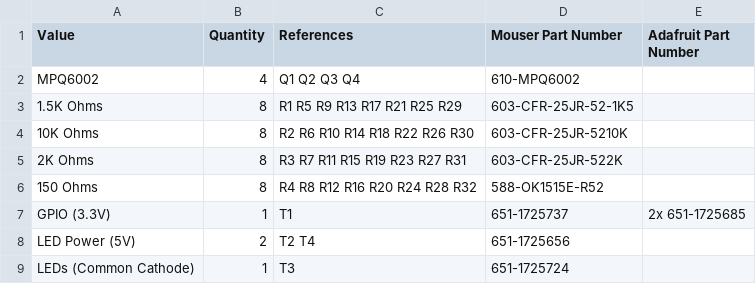
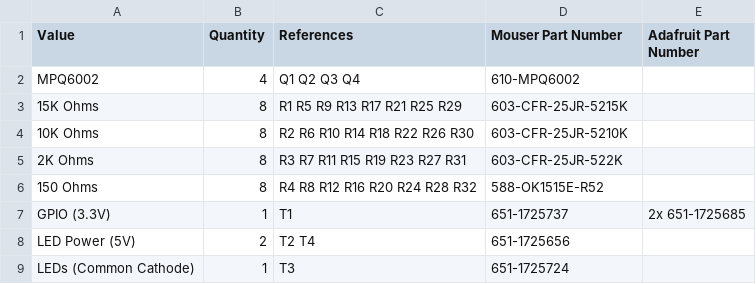
Before and after one commit to RobertPHeller/CommandStationsAndBoosters, a CSV file: OctalLEDDriver/OctalLEDDriver_mouser.csv, drawn as a sheet.

```diff
--- a/OctalLEDDriver/OctalLEDDriver_mouser.csv
+++ b/OctalLEDDriver/OctalLEDDriver_mouser.csv
@@ -2,3 +2,3 @@ Value,Quantity,References,Mouser Part Number,Adafruit Part Number
 MPQ6002,4,Q1 Q2 Q3 Q4,610-MPQ6002,
-1.5K Ohms,8,R1 R5 R9 R13 R17 R21 R25 R29,603-CFR-25JR-52-1K5,
+15K Ohms,8,R1 R5 R9 R13 R17 R21 R25 R29,603-CFR-25JR-5215K,
 10K Ohms,8,R2 R6 R10 R14 R18 R22 R26 R30,603-CFR-25JR-5210K,
```
Also changed, not shown: OctalLEDDriver/OctalLEDDriver.csv, 3 other files.
